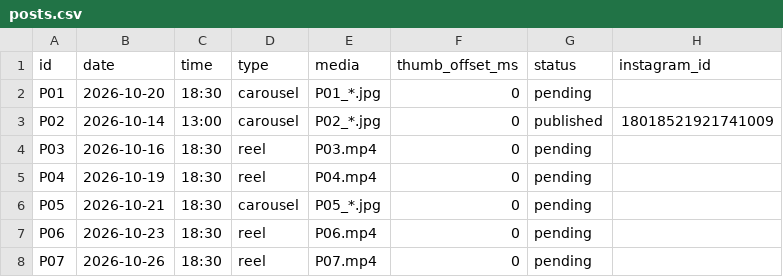
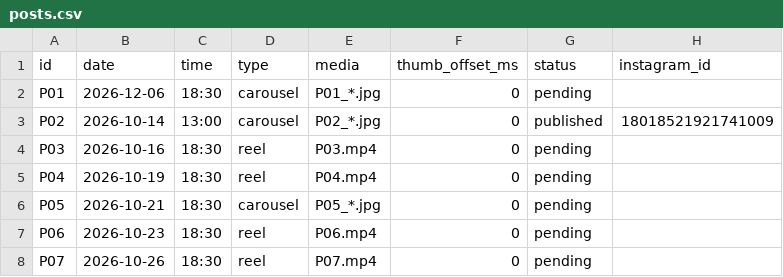
Before and after one commit to bubblehouse2027-dot/pedro-ig-autopost, a CSV file: posts.csv, drawn as a sheet; only a part is shown.

Commit message:
Update posts.csv

```diff
--- a/posts.csv
+++ b/posts.csv
@@ -1,3 +1,3 @@
 id,date,time,type,media,thumb_offset_ms,status,instagram_id
-P01,2026-10-20,18:30,carousel,P01_*.jpg,0,pending,
+P01,2026-12-06,18:30,carousel,P01_*.jpg,0,pending,
 P02,2026-10-14,13:00,carousel,P02_*.jpg,0,published,18018521921741009
```
